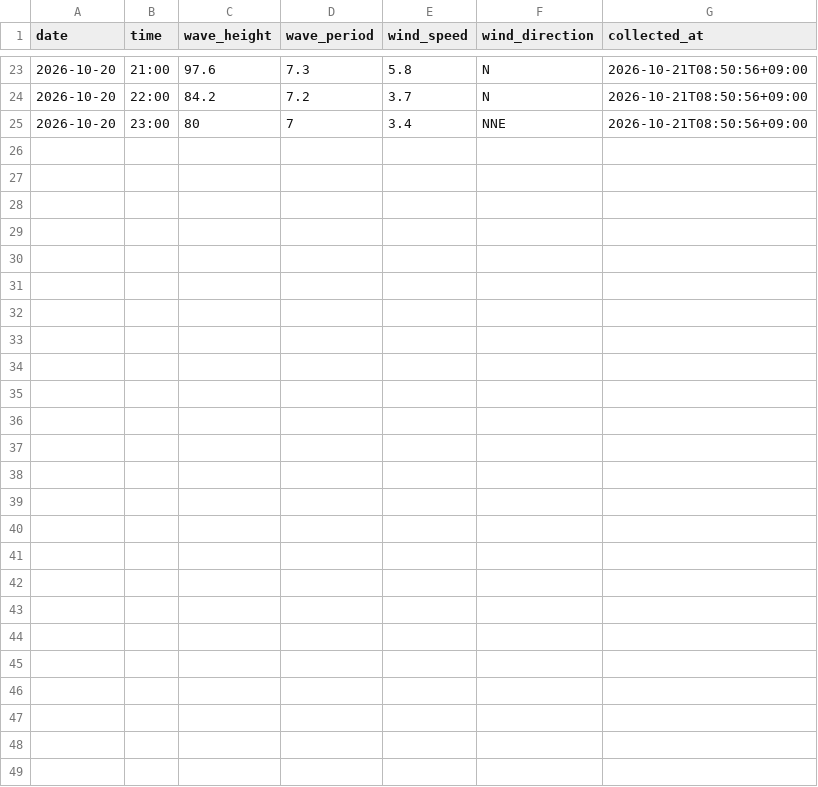
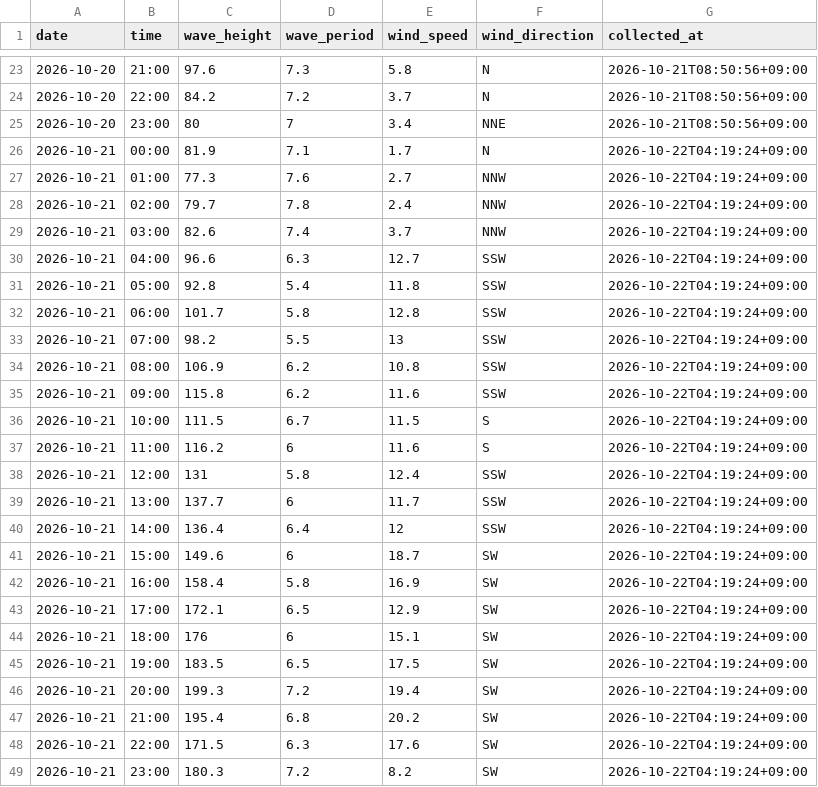
Before and after one commit to Togawa55/hiratsuka-tower-data, a CSV file: data/hiratsuka_tower.csv, drawn as a sheet; only a part is shown, gaps mark what is left out.

```diff
--- a/data/hiratsuka_tower.csv
+++ b/data/hiratsuka_tower.csv
@@ -25 +25,25 @@
 2026-10-20,23:00,80,7,3.4,NNE,2026-10-21T08:50:56+09:00
+2026-10-21,00:00,81.9,7.1,1.7,N,2026-10-22T04:19:24+09:00
+2026-10-21,01:00,77.3,7.6,2.7,NNW,2026-10-22T04:19:24+09:00
+2026-10-21,02:00,79.7,7.8,2.4,NNW,2026-10-22T04:19:24+09:00
+2026-10-21,03:00,82.6,7.4,3.7,NNW,2026-10-22T04:19:24+09:00
+2026-10-21,04:00,96.6,6.3,12.7,SSW,2026-10-22T04:19:24+09:00
+2026-10-21,05:00,92.8,5.4,11.8,SSW,2026-10-22T04:19:24+09:00
+2026-10-21,06:00,101.7,5.8,12.8,SSW,2026-10-22T04:19:24+09:00
+2026-10-21,07:00,98.2,5.5,13,SSW,2026-10-22T04:19:24+09:00
+2026-10-21,08:00,106.9,6.2,10.8,SSW,2026-10-22T04:19:24+09:00
+2026-10-21,09:00,115.8,6.2,11.6,SSW,2026-10-22T04:19:24+09:00
+2026-10-21,10:00,111.5,6.7,11.5,S,2026-10-22T04:19:24+09:00
+2026-10-21,11:00,116.2,6,11.6,S,2026-10-22T04:19:24+09:00
+2026-10-21,12:00,131,5.8,12.4,SSW,2026-10-22T04:19:24+09:00
+2026-10-21,13:00,137.7,6,11.7,SSW,2026-10-22T04:19:24+09:00
+2026-10-21,14:00,136.4,6.4,12,SSW,2026-10-22T04:19:24+09:00
+2026-10-21,15:00,149.6,6,18.7,SW,2026-10-22T04:19:24+09:00
+2026-10-21,16:00,158.4,5.8,16.9,SW,2026-10-22T04:19:24+09:00
+2026-10-21,17:00,172.1,6.5,12.9,SW,2026-10-22T04:19:24+09:00
+2026-10-21,18:00,176,6,15.1,SW,2026-10-22T04:19:24+09:00
+2026-10-21,19:00,183.5,6.5,17.5,SW,2026-10-22T04:19:24+09:00
+2026-10-21,20:00,199.3,7.2,19.4,SW,2026-10-22T04:19:24+09:00
+2026-10-21,21:00,195.4,6.8,20.2,SW,2026-10-22T04:19:24+09:00
+2026-10-21,22:00,171.5,6.3,17.6,SW,2026-10-22T04:19:24+09:00
+2026-10-21,23:00,180.3,7.2,8.2,SW,2026-10-22T04:19:24+09:00
```
Also changed, not shown: 2 other files.
